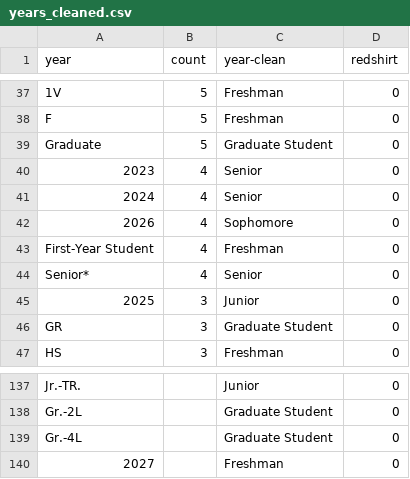
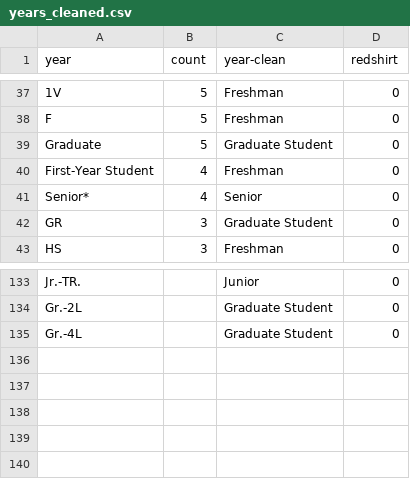
Before and after one commit to Sports-Roster-Data/womens-college-basketball, a CSV file: years_cleaned.csv, drawn as a sheet; only a part is shown, gaps mark what is left out.

```diff
--- a/years_cleaned.csv
+++ b/years_cleaned.csv
@@ -39,8 +39,4 @@ F,5,Freshman,0
 Graduate,5,Graduate Student,0
-2023,4,Senior,0
-2024,4,Senior,0
-2026,4,Sophomore,0
 First-Year Student,4,Freshman,0
 Senior*,4,Senior,0
-2025,3,Junior,0
 GR,3,Graduate Student,0
@@ -139,2 +135 @@ Gr.-2L,,Graduate Student,0
 Gr.-4L,,Graduate Student,0
-2027,,Freshman,0
```
Also changed, not shown: 3 other files.
